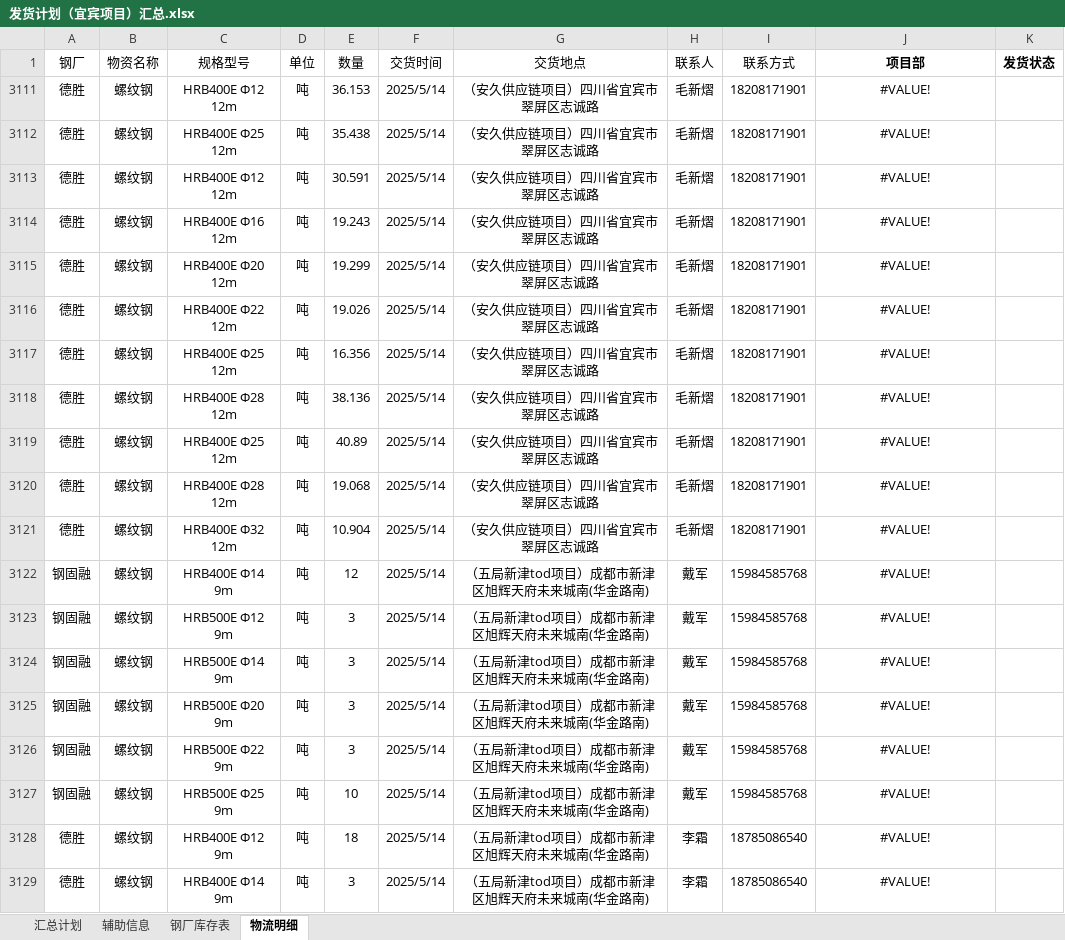
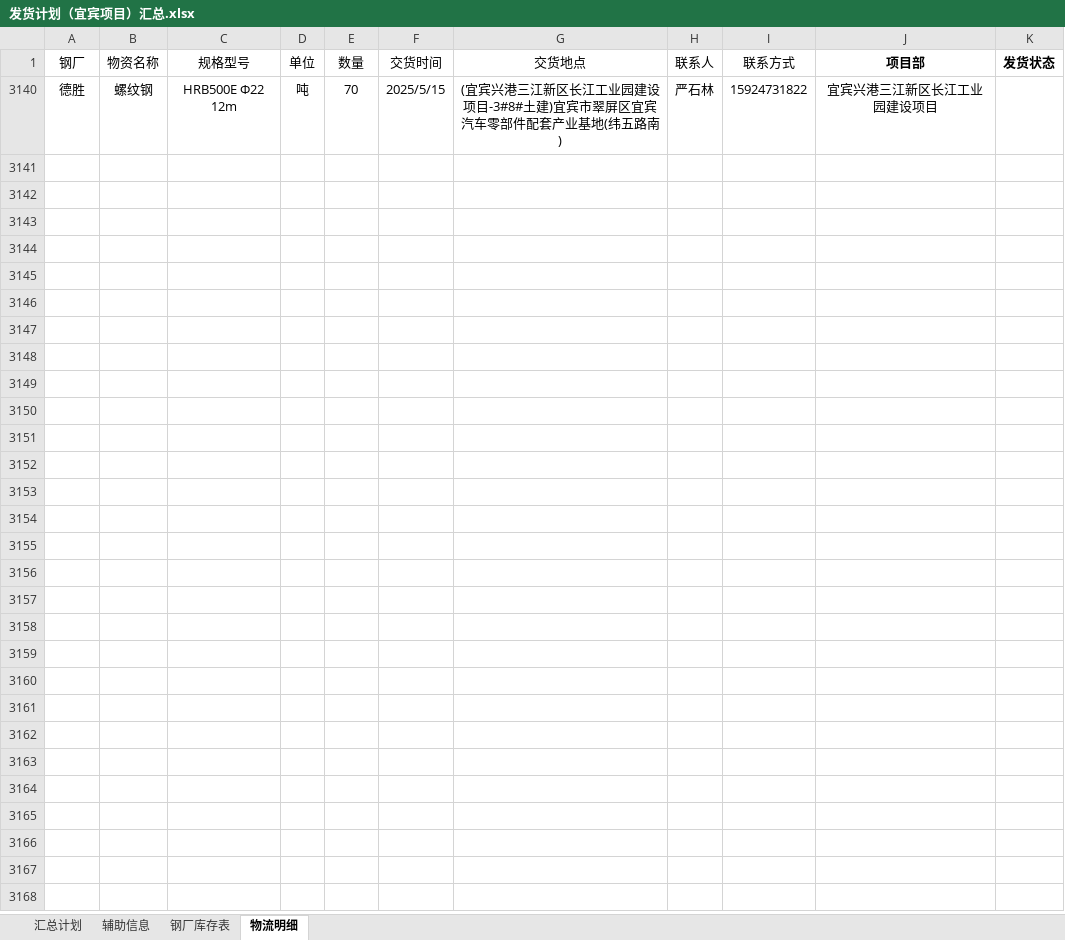
Before and after one commit to monizhou/TVBOX, an Excel workbook: 发货计划（宜宾项目）汇总.xlsx, sheet 物流明细, drawn as a sheet; only a part is shown; values as stored, in another font and other column widths than the file's, no borders; removed rows and columns are numbered as before the commit, all else as after; the diff covers the shown part only; the diff names each change by its address in the sheet, - before the commit and + after, or states it on an @@ line.

```diff
--- a/发货计划（宜宾项目）汇总.xlsx (sheet 物流明细)
+++ b/发货计划（宜宾项目）汇总.xlsx (sheet 物流明细)
@@ row 3111 hidden: 德胜 | 螺纹钢 | HRB400E Φ12 12m | 吨 | 36.153 | 2025/5/14 | （安久供应链项目）四川省宜宾市翠屏区志诚路 | 毛新熠 | 18208171901 | #VALUE! @@
-C3140 (规格型号): HRB400E Φ25 12m
+C3140 (规格型号): HRB500E Φ22 12m
-E3140 (数量): 35.438
+E3140 (数量): 70
-F3140 (交货时间): 2025/5/14
+F3140 (交货时间): 2025/5/15
-G3140 (交货地点): （安久供应链项目）四川省宜宾市翠屏区志诚路
+G3140 (交货地点): (宜宾兴港三江新区长江工业园建设项目-3#8#土建)宜宾市翠屏区宜宾汽车零部件配套产业基地(纬五路南)
-H3140 (联系人): 毛新熠
+H3140 (联系人): 严石林
-I3140 (联系方式): 18208171901
+I3140 (联系方式): 15924731822
-J3140 (项目部): #VALUE!
+J3140 (项目部): 宜宾兴港三江新区长江工业园建设项目
@@ row 3113 hidden: 德胜 | 螺纹钢 | HRB400E Φ12 12m | 吨 | 30.591 | 2025/5/14 | （安久供应链项目）四川省宜宾市翠屏区志诚路 | 毛新熠 | 18208171901 | #VALUE! @@
@@ row 3114 hidden: 德胜 | 螺纹钢 | HRB400E Φ16 12m | 吨 | 19.243 | 2025/5/14 | （安久供应链项目）四川省宜宾市翠屏区志诚路 | 毛新熠 | 18208171901 | #VALUE! @@
@@ row 3115 hidden: 德胜 | 螺纹钢 | HRB400E Φ20 12m | 吨 | 19.299 | 2025/5/14 | （安久供应链项目）四川省宜宾市翠屏区志诚路 | 毛新熠 | 18208171901 | #VALUE! @@
@@ row 3116 hidden: 德胜 | 螺纹钢 | HRB400E Φ22 12m | 吨 | 19.026 | 2025/5/14 | （安久供应链项目）四川省宜宾市翠屏区志诚路 | 毛新熠 | 18208171901 | #VALUE! @@
@@ row 3117 hidden: 德胜 | 螺纹钢 | HRB400E Φ25 12m | 吨 | 16.356 | 2025/5/14 | （安久供应链项目）四川省宜宾市翠屏区志诚路 | 毛新熠 | 18208171901 | #VALUE! @@
@@ row 3118 hidden: 德胜 | 螺纹钢 | HRB400E Φ28 12m | 吨 | 38.136 | 2025/5/14 | （安久供应链项目）四川省宜宾市翠屏区志诚路 | 毛新熠 | 18208171901 | #VALUE! @@
@@ row 3119 hidden: 德胜 | 螺纹钢 | HRB400E Φ25 12m | 吨 | 40.89 | 2025/5/14 | （安久供应链项目）四川省宜宾市翠屏区志诚路 | 毛新熠 | 18208171901 | #VALUE! @@
@@ row 3120 hidden: 德胜 | 螺纹钢 | HRB400E Φ28 12m | 吨 | 19.068 | 2025/5/14 | （安久供应链项目）四川省宜宾市翠屏区志诚路 | 毛新熠 | 18208171901 | #VALUE! @@
@@ row 3121 hidden: 德胜 | 螺纹钢 | HRB400E Φ32 12m | 吨 | 10.904 | 2025/5/14 | （安久供应链项目）四川省宜宾市翠屏区志诚路 | 毛新熠 | 18208171901 | #VALUE! @@
@@ row 3122 hidden: 钢固融 | 螺纹钢 | HRB400E Φ14 9m | 吨 | 12 | 2025/5/14 | （五局新津tod项目）成都市新津区旭辉天府未来城南(华金路南) | 戴军 | 15984585768 | #VALUE! @@
@@ row 3123 hidden: 钢固融 | 螺纹钢 | HRB500E Φ12 9m | 吨 | 3 | 2025/5/14 | （五局新津tod项目）成都市新津区旭辉天府未来城南(华金路南) | 戴军 | 15984585768 | #VALUE! @@
@@ row 3124 hidden: 钢固融 | 螺纹钢 | HRB500E Φ14 9m | 吨 | 3 | 2025/5/14 | （五局新津tod项目）成都市新津区旭辉天府未来城南(华金路南) | 戴军 | 15984585768 | #VALUE! @@
@@ row 3125 hidden: 钢固融 | 螺纹钢 | HRB500E Φ20 9m | 吨 | 3 | 2025/5/14 | （五局新津tod项目）成都市新津区旭辉天府未来城南(华金路南) | 戴军 | 15984585768 | #VALUE! @@
@@ row 3126 hidden: 钢固融 | 螺纹钢 | HRB500E Φ22 9m | 吨 | 3 | 2025/5/14 | （五局新津tod项目）成都市新津区旭辉天府未来城南(华金路南) | 戴军 | 15984585768 | #VALUE! @@
@@ row 3127 hidden: 钢固融 | 螺纹钢 | HRB500E Φ25 9m | 吨 | 10 | 2025/5/14 | （五局新津tod项目）成都市新津区旭辉天府未来城南(华金路南) | 戴军 | 15984585768 | #VALUE! @@
@@ row 3128 hidden: 德胜 | 螺纹钢 | HRB400E Φ12 9m | 吨 | 18 | 2025/5/14 | （五局新津tod项目）成都市新津区旭辉天府未来城南(华金路南) | 李霜 | 18785086540 | #VALUE! @@
@@ row 3129 hidden: 德胜 | 螺纹钢 | HRB400E Φ14 9m | 吨 | 3 | 2025/5/14 | （五局新津tod项目）成都市新津区旭辉天府未来城南(华金路南) | 李霜 | 18785086540 | #VALUE! @@
```
Also changed, not shown: 9 hidden or unhidden rows elsewhere in this sheet, sheet 汇总计划, sheet 辅助信息, formulas that keep their value, hidden cells, 1 other file.
